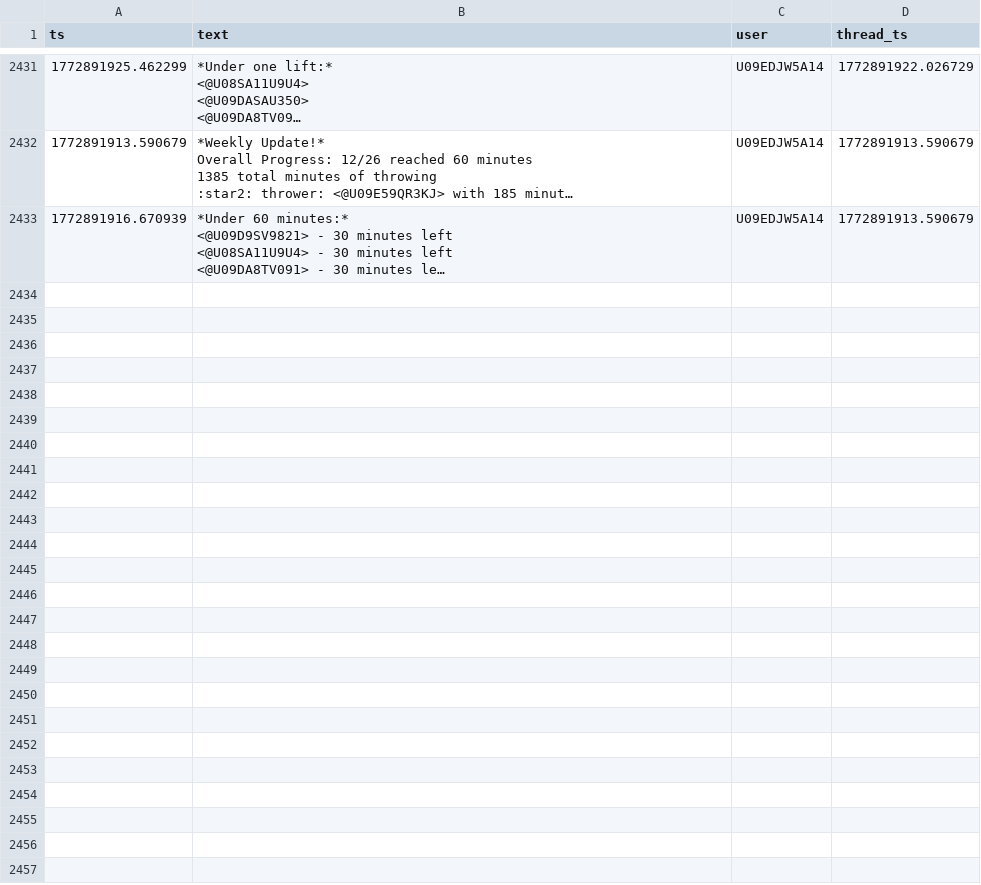
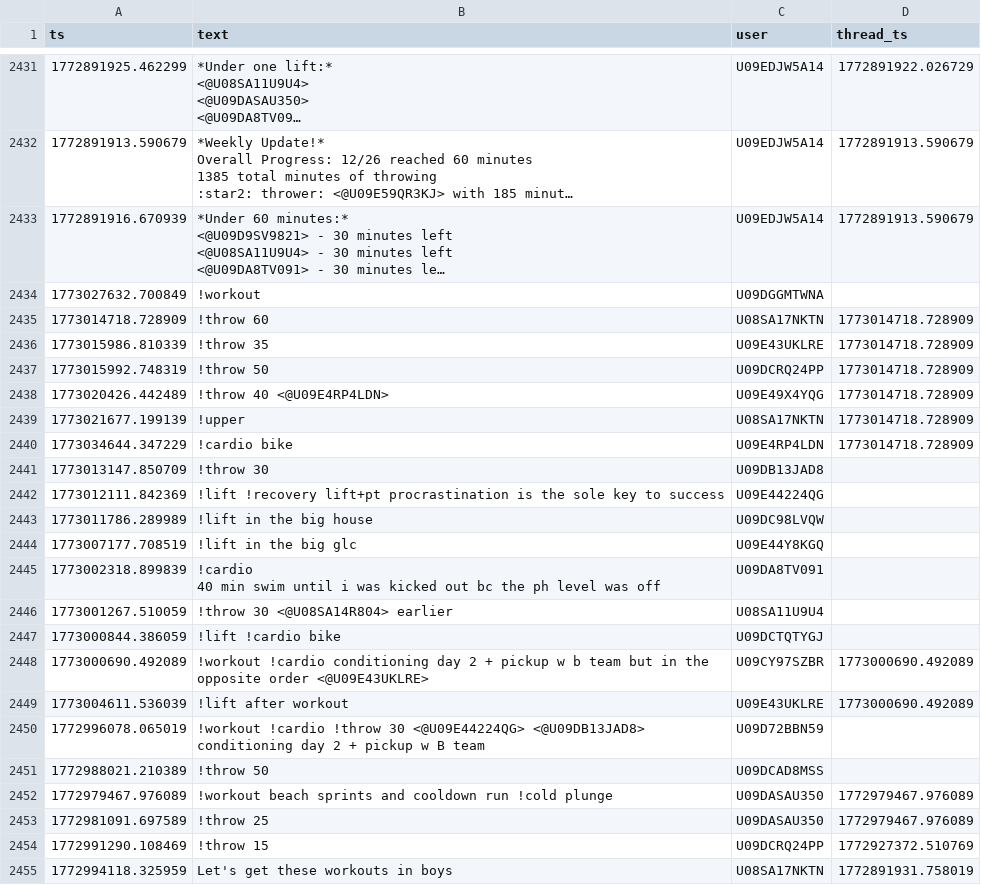
Before and after one commit to MGreenberg58/slackbot-main, a CSV file: messages.csv, drawn as a sheet; only a part is shown, gaps mark what is left out; long unchanged cells end in …; ↵ is a line break in a cell; the diff names each change by its address in the sheet, - before the commit and + after, or states it on an @@ line.

```diff
--- a/messages.csv
+++ b/messages.csv
+row 2434: 1773027632.700849 | !workout | U09DGGMTWNA
+row 2435: 1773014718.728909 | !throw 60 | U08SA17NKTN | 1773014718.728909
+row 2436: 1773015986.810339 | !throw 35 | U09E43UKLRE | 1773014718.728909
+row 2437: 1773015992.748319 | !throw 50 | U09DCRQ24PP | 1773014718.728909
+row 2438: 1773020426.442489 | !throw 40 <@U09E4RP4LDN> | U09E49X4YQG | 1773014718.728909
+row 2439: 1773021677.199139 | !upper | U08SA17NKTN | 1773014718.728909
+row 2440: 1773034644.347229 | !cardio bike | U09E4RP4LDN | 1773014718.728909
+row 2441: 1773013147.850709 | !throw 30 | U09DB13JAD8
+row 2442: 1773012111.842369 | !lift !recovery lift+pt procrastination is the sole key to success | U09E44224QG
+row 2443: 1773011786.289989 | !lift in the big house | U09DC98LVQW
+row 2444: 1773007177.708519 | !lift in the big glc | U09E44Y8KGQ
+row 2445: 1773002318.899839 | !cardio ↵ 40 min swim until i was kicked out bc the ph level was off | U09DA8TV091
+row 2446: 1773001267.510059 | !throw 30 <@U08SA14R804> earlier | U08SA11U9U4
+row 2447: 1773000844.386059 | !lift !cardio bike | U09DCTQTYGJ
+row 2448: 1773000690.492089 | !workout !cardio conditioning day 2 + pickup w b team but in the opposite order <@U09E43UKLRE> | U09CY97SZBR | 1773000690.492089
+row 2449: 1773004611.536039 | !lift after workout | U09E43UKLRE | 1773000690.492089
+row 2450: 1772996078.065019 | !workout !cardio !throw 30 <@U09E44224QG> <@U09DB13JAD8> conditioning day 2 + pickup w B team | U09D72BBN59
+row 2451: 1772988021.210389 | !throw 50 | U09DCAD8MSS
+row 2452: 1772979467.976089 | !workout beach sprints and cooldown run !cold plunge | U09DASAU350 | 1772979467.976089
+row 2453: 1772981091.697589 | !throw 25 | U09DASAU350 | 1772979467.976089
+row 2454: 1772991290.108469 | !throw 15 | U09DCRQ24PP | 1772927372.510769
+row 2455: 1772994118.325959 | Let's get these workouts in boys | U08SA17NKTN | 1772891931.758019
```
